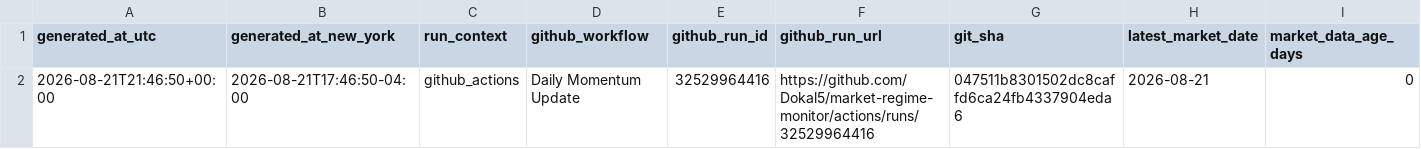
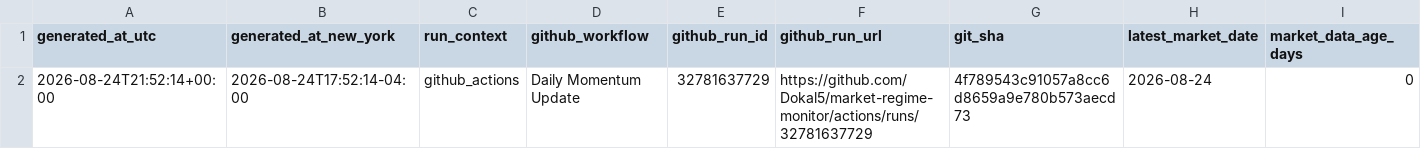
Before and after one commit to Dokal5/market-regime-monitor, a CSV file: outputs/update_health.csv, drawn as a sheet; only a part is shown; the diff names each change by its address in the sheet, - before the commit and + after, or states it on an @@ line.

```diff
--- a/outputs/update_health.csv
+++ b/outputs/update_health.csv
-A2 (generated_at_utc): 2026-08-21T21:46:50+00:00
+A2 (generated_at_utc): 2026-08-24T21:52:14+00:00
-B2 (generated_at_new_york): 2026-08-21T17:46:50-04:00
+B2 (generated_at_new_york): 2026-08-24T17:52:14-04:00
-E2 (github_run_id): 32529964416
+E2 (github_run_id): 32781637729
-F2 (github_run_url): https://github.com/Dokal5/market-regime-monitor/actions/runs/32529964416
+F2 (github_run_url): https://github.com/Dokal5/market-regime-monitor/actions/runs/32781637729
-G2 (git_sha): 047511b8301502dc8caffd6ca24fb4337904eda6
+G2 (git_sha): 4f789543c91057a8cc6d8659a9e780b573aecd73
-H2 (latest_market_date): 2026-08-21
+H2 (latest_market_date): 2026-08-24
```
Also changed, not shown: outputs/data_quality.csv, outputs/history/industry_rotation_history.csv, 5 other files.
